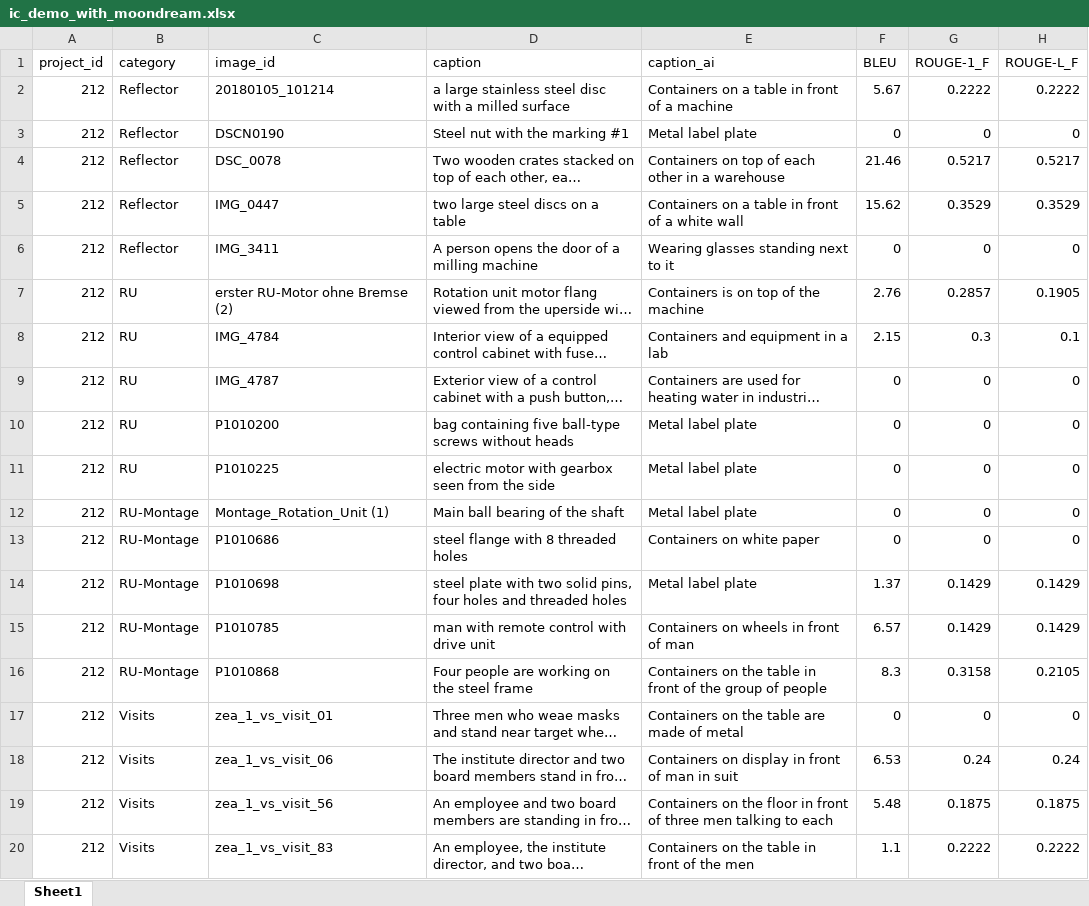
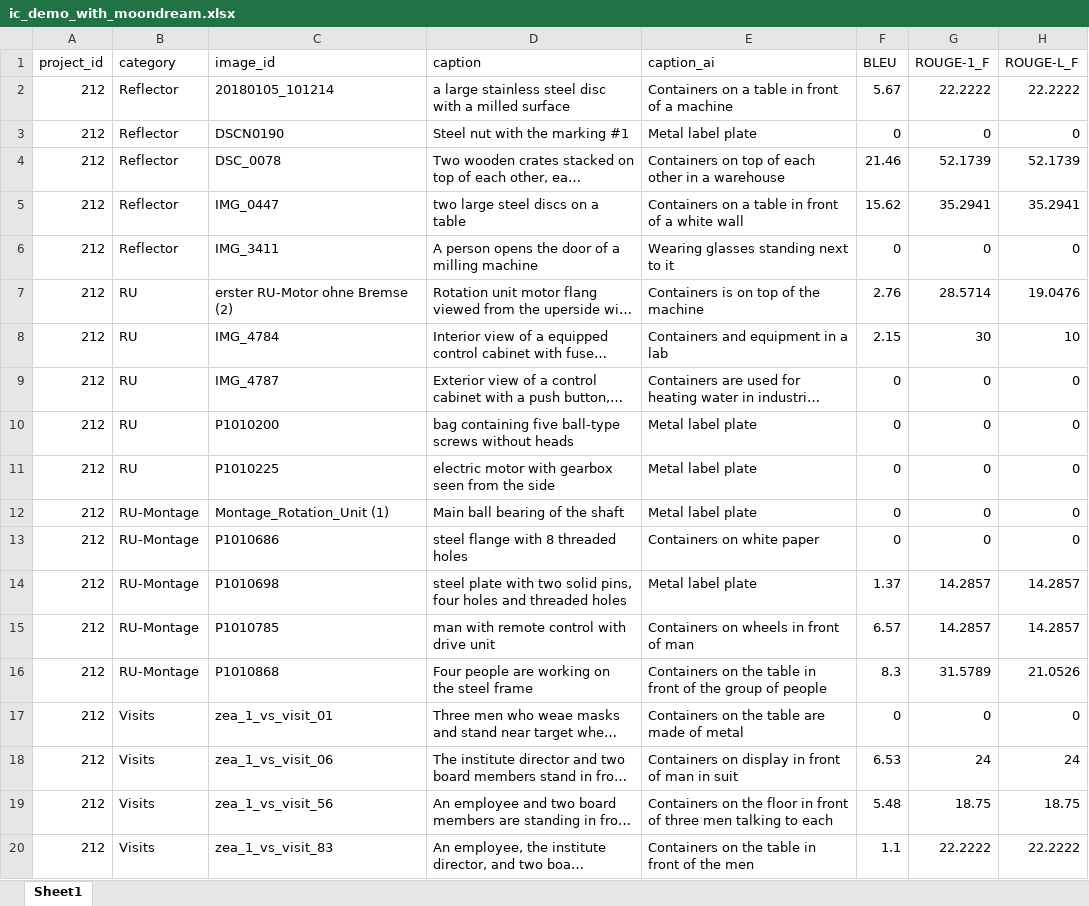
Before and after one commit to ohamed/image-captioning, an Excel workbook: demo/ic_demo_with_moondream.xlsx, sheet Sheet1, drawn as a sheet; long unchanged cells end in …; values as stored, in another font and other column widths than the file's, no borders; the diff names each change by its address in the sheet, - before the commit and + after, or states it on an @@ line.

```diff
--- a/demo/ic_demo_with_moondream.xlsx (sheet Sheet1)
+++ b/demo/ic_demo_with_moondream.xlsx (sheet Sheet1)
-G2 (ROUGE-1_F): 0.2222
+G2 (ROUGE-1_F): 22.2222
-H2 (ROUGE-L_F): 0.2222
+H2 (ROUGE-L_F): 22.2222
-G4 (ROUGE-1_F): 0.5217
+G4 (ROUGE-1_F): 52.1739
-H4 (ROUGE-L_F): 0.5217
+H4 (ROUGE-L_F): 52.1739
-G5 (ROUGE-1_F): 0.3529
+G5 (ROUGE-1_F): 35.2941
-H5 (ROUGE-L_F): 0.3529
+H5 (ROUGE-L_F): 35.2941
-G7 (ROUGE-1_F): 0.2857
+G7 (ROUGE-1_F): 28.5714
-H7 (ROUGE-L_F): 0.1905
+H7 (ROUGE-L_F): 19.0476
-G8 (ROUGE-1_F): 0.3
+G8 (ROUGE-1_F): 30
-H8 (ROUGE-L_F): 0.1
+H8 (ROUGE-L_F): 10
-G14:G15 (ROUGE-1_F): 0.1429
+G14:G15 (ROUGE-1_F): 14.2857
-H14:H15 (ROUGE-L_F): 0.1429
+H14:H15 (ROUGE-L_F): 14.2857
-G16 (ROUGE-1_F): 0.3158
+G16 (ROUGE-1_F): 31.5789
-H16 (ROUGE-L_F): 0.2105
+H16 (ROUGE-L_F): 21.0526
-G18 (ROUGE-1_F): 0.24
+G18 (ROUGE-1_F): 24
-H18 (ROUGE-L_F): 0.24
+H18 (ROUGE-L_F): 24
-G19 (ROUGE-1_F): 0.1875
+G19 (ROUGE-1_F): 18.75
-H19 (ROUGE-L_F): 0.1875
+H19 (ROUGE-L_F): 18.75
-G20 (ROUGE-1_F): 0.2222
+G20 (ROUGE-1_F): 22.2222
-H20 (ROUGE-L_F): 0.2222
+H20 (ROUGE-L_F): 22.2222
```
Also changed, not shown: demo/image_metadata_with_llava_long.xlsx, demo/image_metadata_with_llava_short.xlsx, 4 other files.
